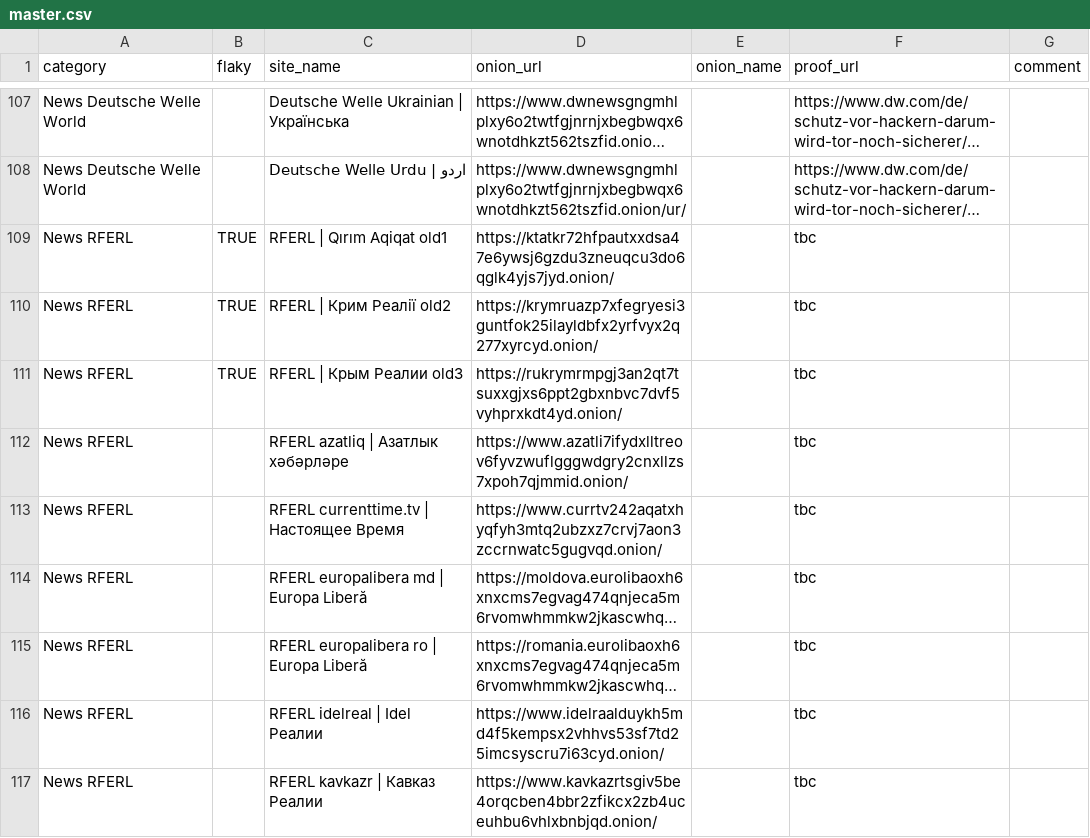
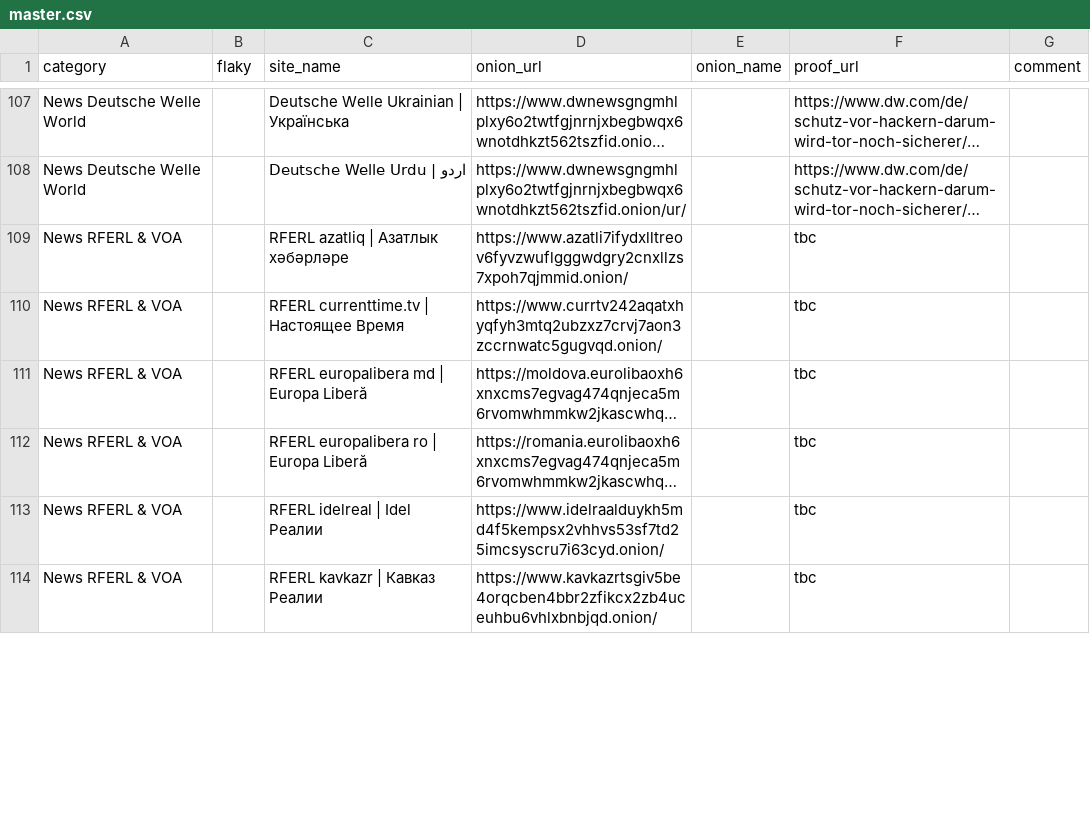
Before and after one commit to alecmuffett/real-world-onion-sites, a CSV file: master.csv, drawn as a sheet; only a part is shown, gaps mark what is left out; long unchanged cells end in …; removed rows and columns are numbered as before the commit, all else as after; the diff covers the shown part only; the diff names each change by its address in the sheet, - before the commit and + after, or states it on an @@ line.

```diff
--- a/master.csv
+++ b/master.csv
-row 109: News RFERL | TRUE | RFERL | Qırım Aqiqat old1 | https://ktatkr72hfpautxxdsa47e6ywsj6gzdu3zneuqcu3do6qglk4yjs7jyd.onion/ |  | tbc
-row 110: News RFERL | TRUE | RFERL | Крим Реалії old2 | https://krymruazp7xfegryesi3guntfok25ilayldbfx2yrfvyx2q277xyrcyd.onion/ |  | tbc
-row 111: News RFERL | TRUE | RFERL | Крым Реалии old3 | https://rukrymrmpgj3an2qt7tsuxxgjxs6ppt2gbxnbvc7dvf5vyhprxkdt4yd.onion/ |  | tbc
-A109:A114 (category): News RFERL
+A109:A114 (category): News RFERL & VOA
```
Also changed, not shown: 2 added rows, 2 removed rows and 7 edited cells elsewhere in this file, securedrop-api.csv, 1 other file.
